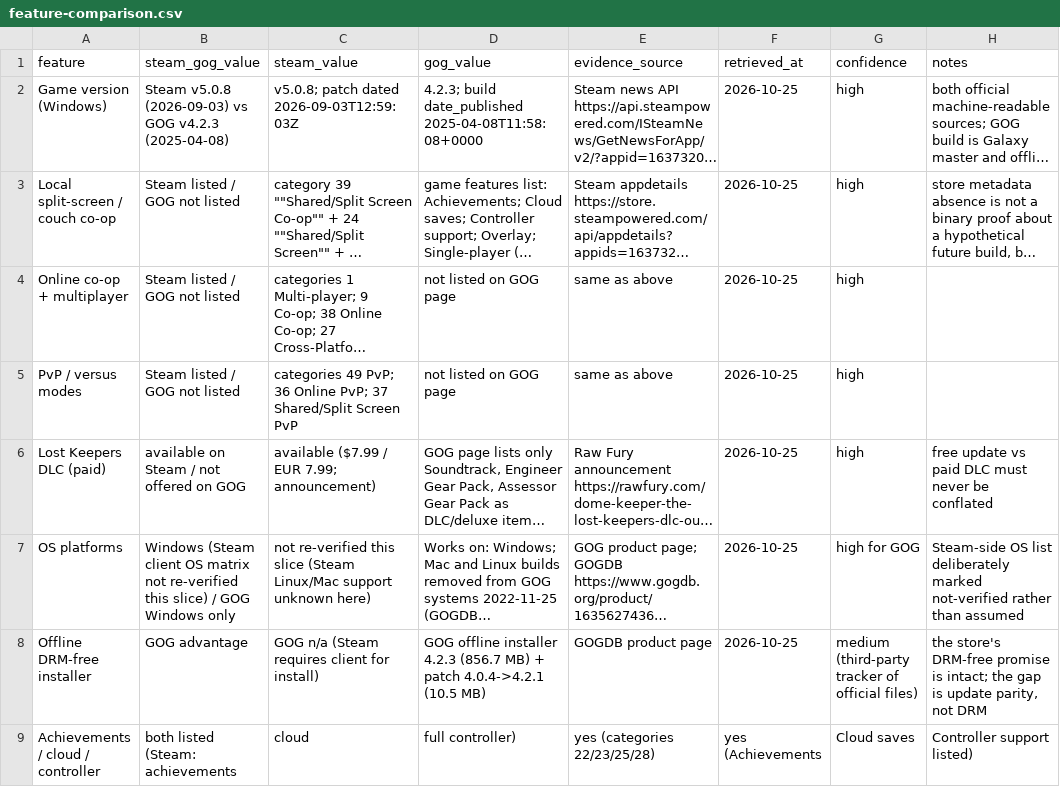
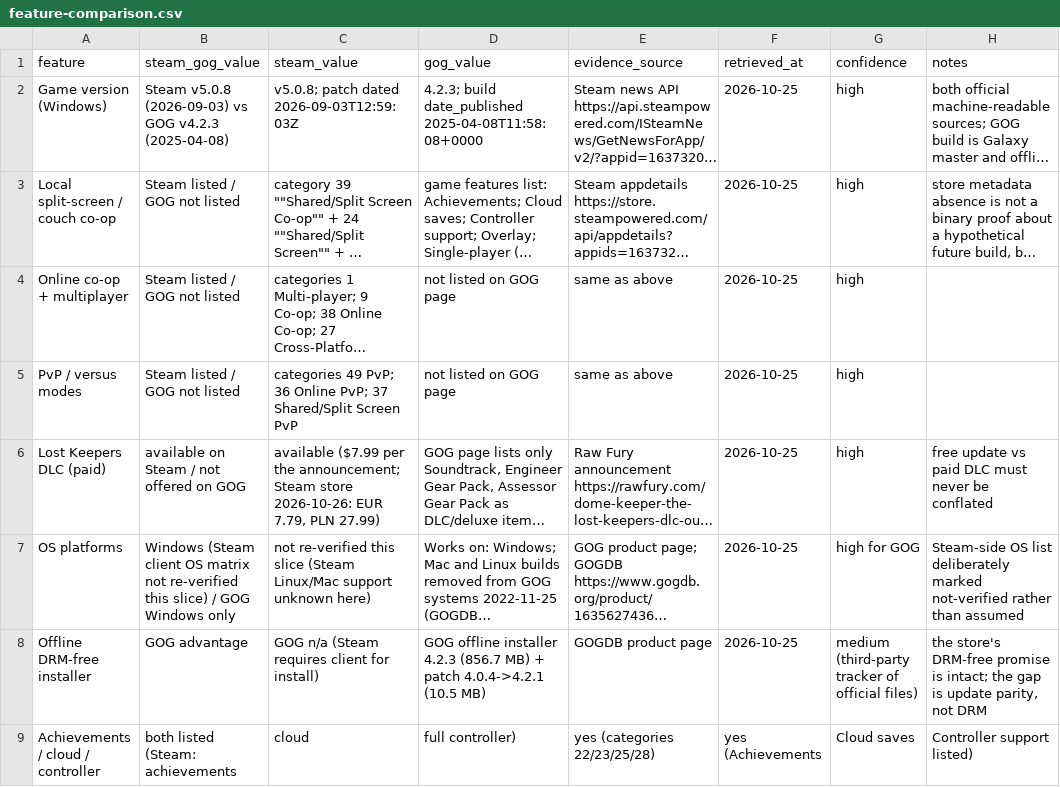
Before and after one commit to kastoestoramadus/droga.ww86.eu, a CSV file: editorial/gog-dome-keeper-updates/data/feature-comparison.csv, drawn as a sheet; only a part is shown; long unchanged cells end in …; the diff names each change by its address in the sheet, - before the commit and + after, or states it on an @@ line.

Commit message:
Correct the Lost Keepers DLC price in the source base
The announcement gives $7.99, not 7.99 EUR; the Steam store lists the DLC
at 7.79 EUR (cc=de, cc=fr) and 27.99 PLN (cc=pl), undiscounted, read
from appdetails for app 4331610 on 2026-10-26.

Helped by: opus-5.5/m by Claude Code

```diff
--- a/editorial/gog-dome-keeper-updates/data/feature-comparison.csv
+++ b/editorial/gog-dome-keeper-updates/data/feature-comparison.csv
-C6 (steam_value): available ($7.99 / EUR 7.99; announcement)
+C6 (steam_value): available ($7.99 per the announcement; Steam store 2026-10-26: EUR 7.79, PLN 27.99)
```
Also changed, not shown: 1 other file.
